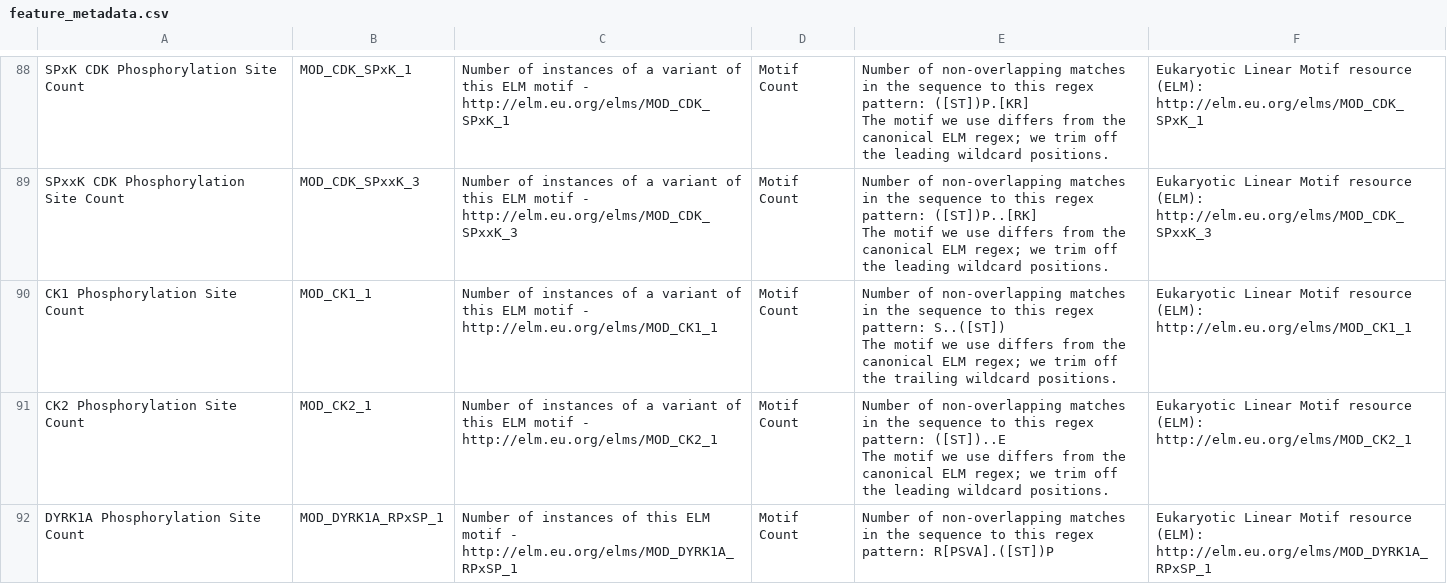
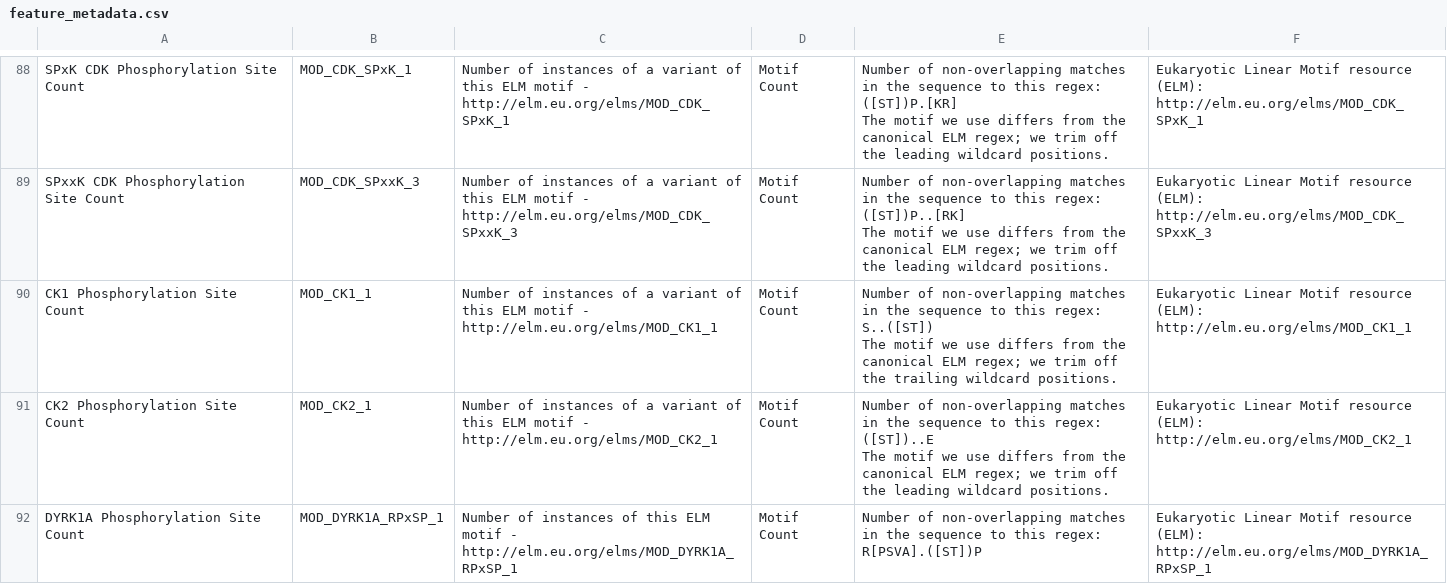
Before and after one commit to alex-tianhuang/faidr_desi, a CSV file: js/src/assets/feature_metadata.csv, drawn as a sheet; only a part is shown, gaps mark what is left out; ↵ is a line break in a cell; the diff covers the shown part only; the diff names each change by its address in the sheet, - before the commit and + after, or states it on an @@ line.

Commit message:
text edit: "regex pattern" to "regex"

```diff
--- a/js/src/assets/feature_metadata.csv
+++ b/js/src/assets/feature_metadata.csv
-E88: …to this regex pattern: ([ST])P.[KR] ↵ The…
+E88: …to this regex: ([ST])P.[KR] ↵ The…
-E89: …to this regex pattern: ([ST])P..[RK] ↵ The…
+E89: …to this regex: ([ST])P..[RK] ↵ The…
-E90: …to this regex pattern: S..([ST]) ↵ The…
+E90: …to this regex: S..([ST]) ↵ The…
-E91: …to this regex pattern: ([ST])..E ↵ The…
+E91: …to this regex: ([ST])..E ↵ The…
-E92: …to this regex pattern: R[PSVA].([ST])P
+E92: …to this regex: R[PSVA].([ST])P
```
Also changed, not shown: 64 edited cells elsewhere in this file, 2 other files.
